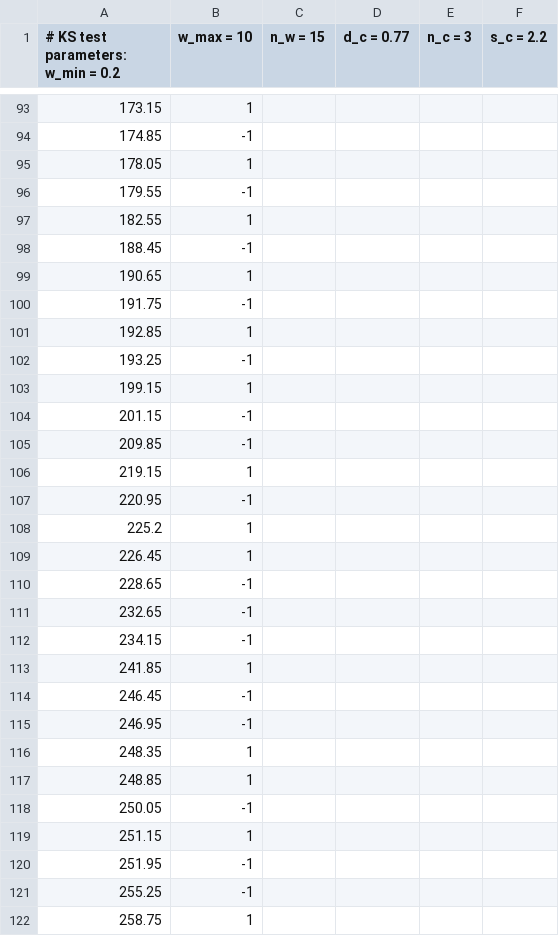
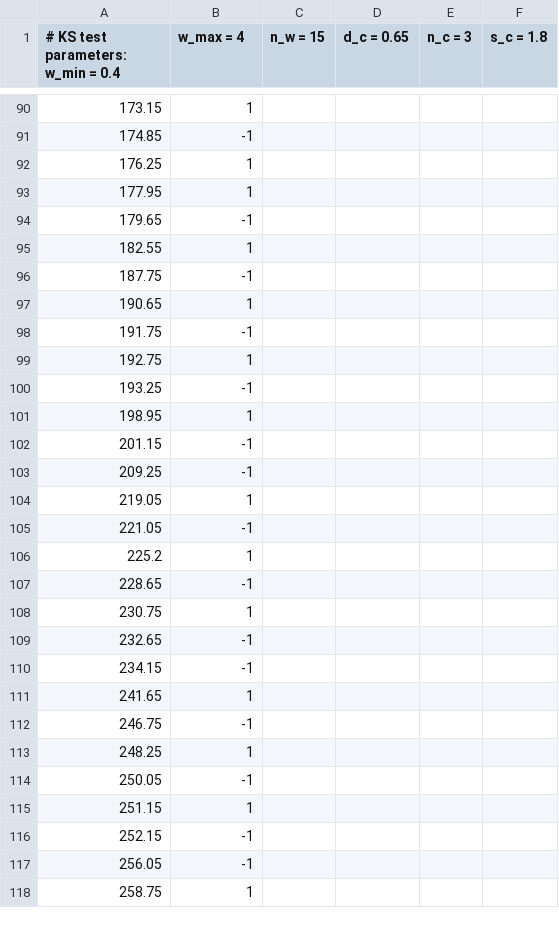
Before and after one commit to paleojump/paleojump, a CSV file: results/China_cave_d18O_KSjumps.csv, drawn as a sheet; only a part is shown, gaps mark what is left out; removed rows and columns are numbered as before the commit, all else as after; the diff covers the shown part only; the diff names each change by its address in the sheet, - before the commit and + after, or states it on an @@ line.

Commit message:
Update China cave files

```diff
--- a/results/China_cave_d18O_KSjumps.csv
+++ b/results/China_cave_d18O_KSjumps.csv
-A1: # KS test parameters: w_min = 0.2
+A1: # KS test parameters: w_min = 0.4
-B1: w_max = 10
+B1: w_max = 4
-D1: d_c = 0.77
+D1: d_c = 0.65
-F1: s_c = 2.2
+F1: s_c = 1.8
-A92: 178.05
+A92: 176.25
-row 96: 179.55 | -1
+row 93: 177.95 | 1
+row 94: 179.65 | -1
-A96: 188.45
+A96: 187.75
-A99: 192.85
+A99: 192.75
-A101: 199.15
+A101: 198.95
-A103: 209.85
+A103: 209.25
-A104: 219.15
+A104: 219.05
-A105: 220.95
+A105: 221.05
-row 109: 226.45 | 1
+row 108: 230.75 | 1
-A111: 241.85
+A111: 241.65
-A112: 246.45
+A112: 246.75
-row 115: 246.95 | -1
-A113: 248.35
+A113: 248.25
-row 117: 248.85 | 1
-A116: 251.95
+A116: 252.15
-A117: 255.25
+A117: 256.05
```
Also changed, not shown: 19 added rows, 29 removed rows and 58 edited cells elsewhere in this file, 2 other files.
